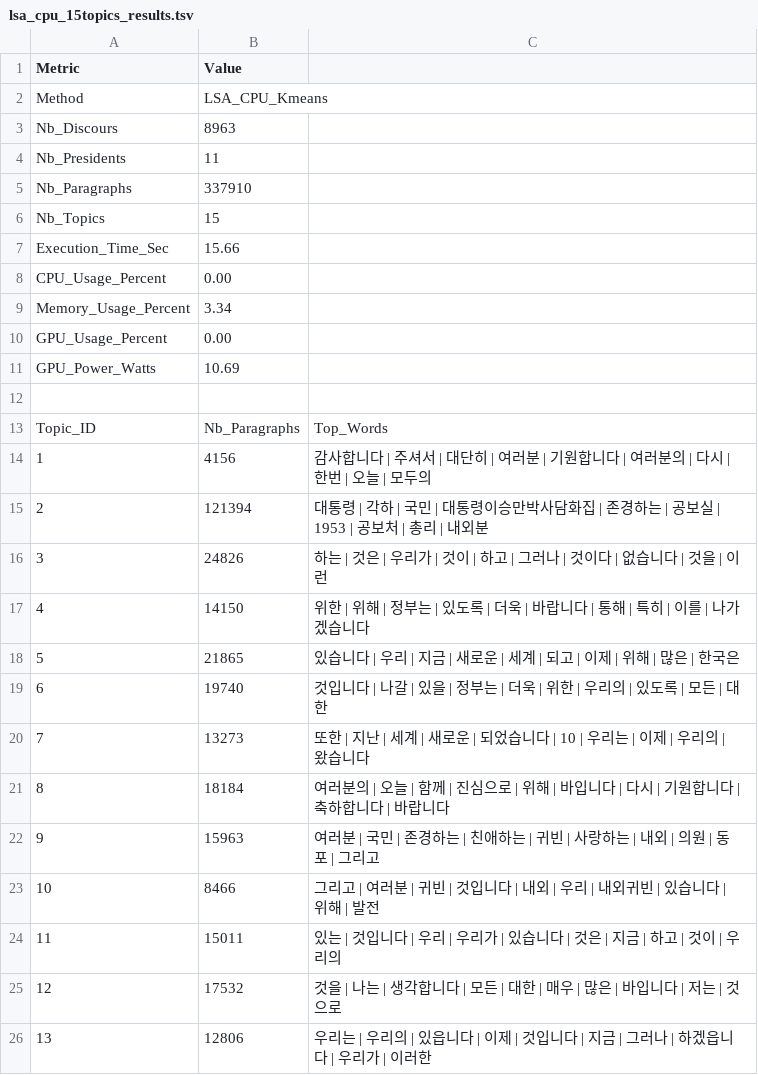
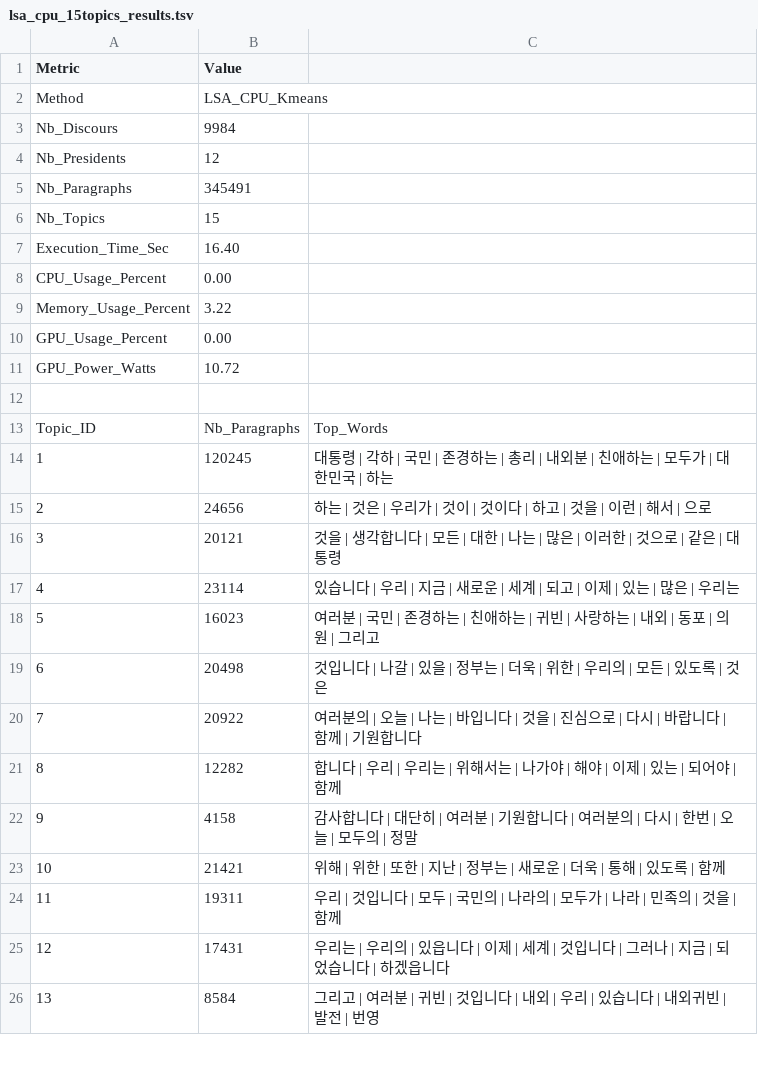
Before and after one commit to MarcelALng/recit_coree_TAL, a TSV file: lsa_cpu_15topics_results.tsv, drawn as a sheet; only a part is shown; the diff covers the shown part only.

```diff
--- a/lsa_cpu_15topics_results.tsv
+++ b/lsa_cpu_15topics_results.tsv
@@ -2,25 +2,25 @@ Metric	Value
 Method	LSA_CPU_Kmeans
-Nb_Discours	8963
-Nb_Presidents	11
-Nb_Paragraphs	337910
+Nb_Discours	9984
+Nb_Presidents	12
+Nb_Paragraphs	345491
 Nb_Topics	15
-Execution_Time_Sec	15.66
+Execution_Time_Sec	16.40
 CPU_Usage_Percent	0.00
-Memory_Usage_Percent	3.34
+Memory_Usage_Percent	3.22
 GPU_Usage_Percent	0.00
-GPU_Power_Watts	10.69
+GPU_Power_Watts	10.72
 
 Topic_ID	Nb_Paragraphs	Top_Words
-1	4156	감사합니다 | 주셔서 | 대단히 | 여러분 | 기원합니다 | 여러분의 | 다시 | 한번 | 오늘 | 모두의
-2	121394	대통령 | 각하 | 국민 | 대통령이승만박사담화집 | 존경하는 | 공보실 | 1953 | 공보처 | 총리 | 내외분
-3	24826	하는 | 것은 | 우리가 | 것이 | 하고 | 그러나 | 것이다 | 없습니다 | 것을 | 이런
-4	14150	위한 | 위해 | 정부는 | 있도록 | 더욱 | 바랍니다 | 통해 | 특히 | 이를 | 나가겠습니다
-5	21865	있습니다 | 우리 | 지금 | 새로운 | 세계 | 되고 | 이제 | 위해 | 많은 | 한국은
-6	19740	것입니다 | 나갈 | 있을 | 정부는 | 더욱 | 위한 | 우리의 | 있도록 | 모든 | 대한
-7	13273	또한 | 지난 | 세계 | 새로운 | 되었습니다 | 10 | 우리는 | 이제 | 우리의 | 왔습니다
-8	18184	여러분의 | 오늘 | 함께 | 진심으로 | 위해 | 바입니다 | 다시 | 기원합니다 | 축하합니다 | 바랍니다
-9	15963	여러분 | 국민 | 존경하는 | 친애하는 | 귀빈 | 사랑하는 | 내외 | 의원 | 동포 | 그리고
-10	8466	그리고 | 여러분 | 귀빈 | 것입니다 | 내외 | 우리 | 내외귀빈 | 있습니다 | 위해 | 발전
-11	15011	있는 | 것입니다 | 우리 | 우리가 | 있습니다 | 것은 | 지금 | 하고 | 것이 | 우리의
-12	17532	것을 | 나는 | 생각합니다 | 모든 | 대한 | 매우 | 많은 | 바입니다 | 저는 | 것으로
-13	12806	우리는 | 우리의 | 있읍니다 | 이제 | 것입니다 | 지금 | 그러나 | 하겠읍니다 | 우리가 | 이러한
+1	120245	대통령 | 각하 | 국민 | 존경하는 | 총리 | 내외분 | 친애하는 | 모두가 | 대한민국 | 하는
+2	24656	하는 | 것은 | 우리가 | 것이 | 것이다 | 하고 | 것을 | 이런 | 해서 | 으로
+3	20121	것을 | 생각합니다 | 모든 | 대한 | 나는 | 많은 | 이러한 | 것으로 | 같은 | 대통령
+4	23114	있습니다 | 우리 | 지금 | 새로운 | 세계 | 되고 | 이제 | 있는 | 많은 | 우리는
+5	16023	여러분 | 국민 | 존경하는 | 친애하는 | 귀빈 | 사랑하는 | 내외 | 동포 | 의원 | 그리고
+6	20498	것입니다 | 나갈 | 있을 | 정부는 | 더욱 | 위한 | 우리의 | 모든 | 있도록 | 것은
+7	20922	여러분의 | 오늘 | 나는 | 바입니다 | 것을 | 진심으로 | 다시 | 바랍니다 | 함께 | 기원합니다
+8	12282	합니다 | 우리 | 우리는 | 위해서는 | 나가야 | 해야 | 이제 | 있는 | 되어야 | 함께
+9	4158	감사합니다 | 대단히 | 여러분 | 기원합니다 | 여러분의 | 다시 | 한번 | 오늘 | 모두의 | 정말
+10	21421	위해 | 위한 | 또한 | 지난 | 정부는 | 새로운 | 더욱 | 통해 | 있도록 | 함께
+11	19311	우리 | 것입니다 | 모두 | 국민의 | 나라의 | 모두가 | 나라 | 민족의 | 것을 | 함께
+12	17431	우리는 | 우리의 | 있읍니다 | 이제 | 세계 | 것입니다 | 그러나 | 지금 | 되었습니다 | 하겠읍니다
+13	8584	그리고 | 여러분 | 귀빈 | 것입니다 | 내외 | 우리 | 있습니다 | 내외귀빈 | 발전 | 번영
```
Also changed, not shown: 4 edited cells elsewhere in this file, lda_15topics_results.tsv, lda_15topics_results_translated.tsv, 8 other files.
